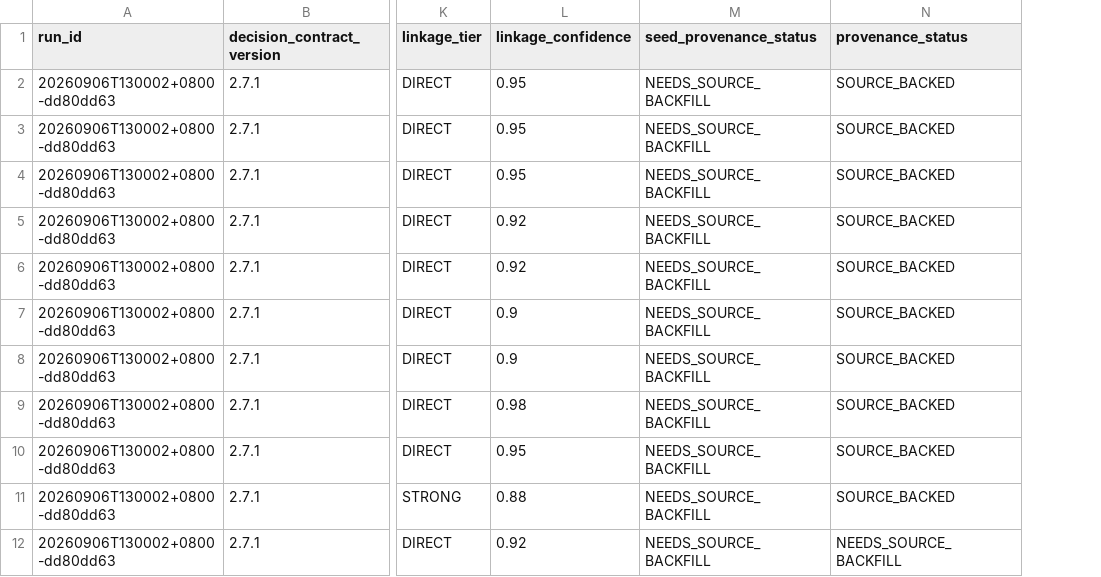
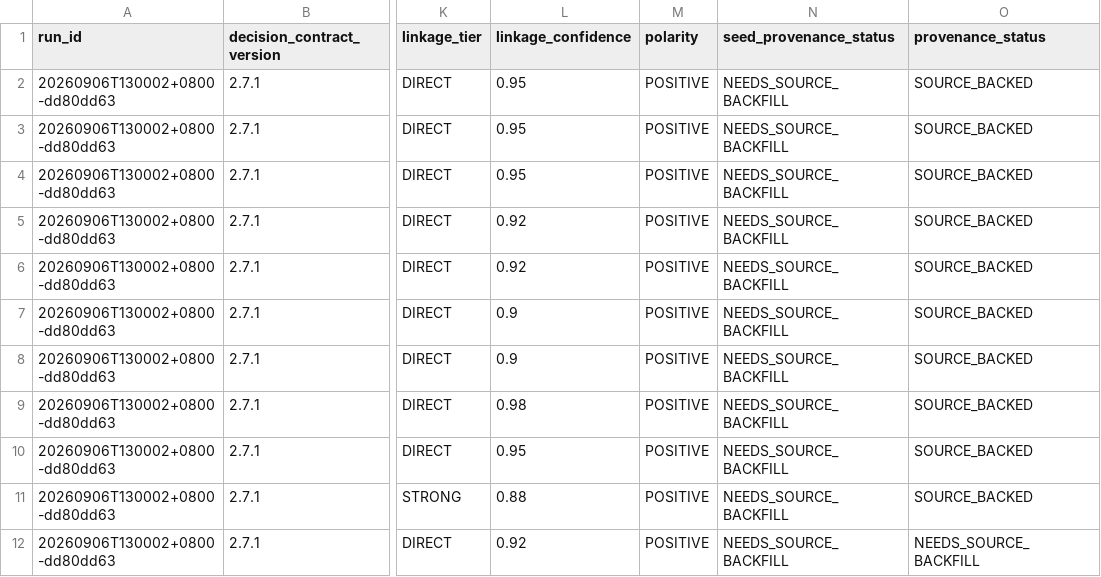
Before and after one commit to pa45251/alpha-hunter-v2, a CSV file: output/decision_board.csv, drawn as a sheet; only a part is shown, gaps mark what is left out; the diff names each change by its address in the sheet, - before the commit and + after, or states it on an @@ line.

```diff
--- a/output/decision_board.csv
+++ b/output/decision_board.csv
+column M (polarity), rows 2-12: all POSITIVE
```
Also changed, not shown: output/decision_history.csv, output/driver_activation_v3.csv, 4 other files.
